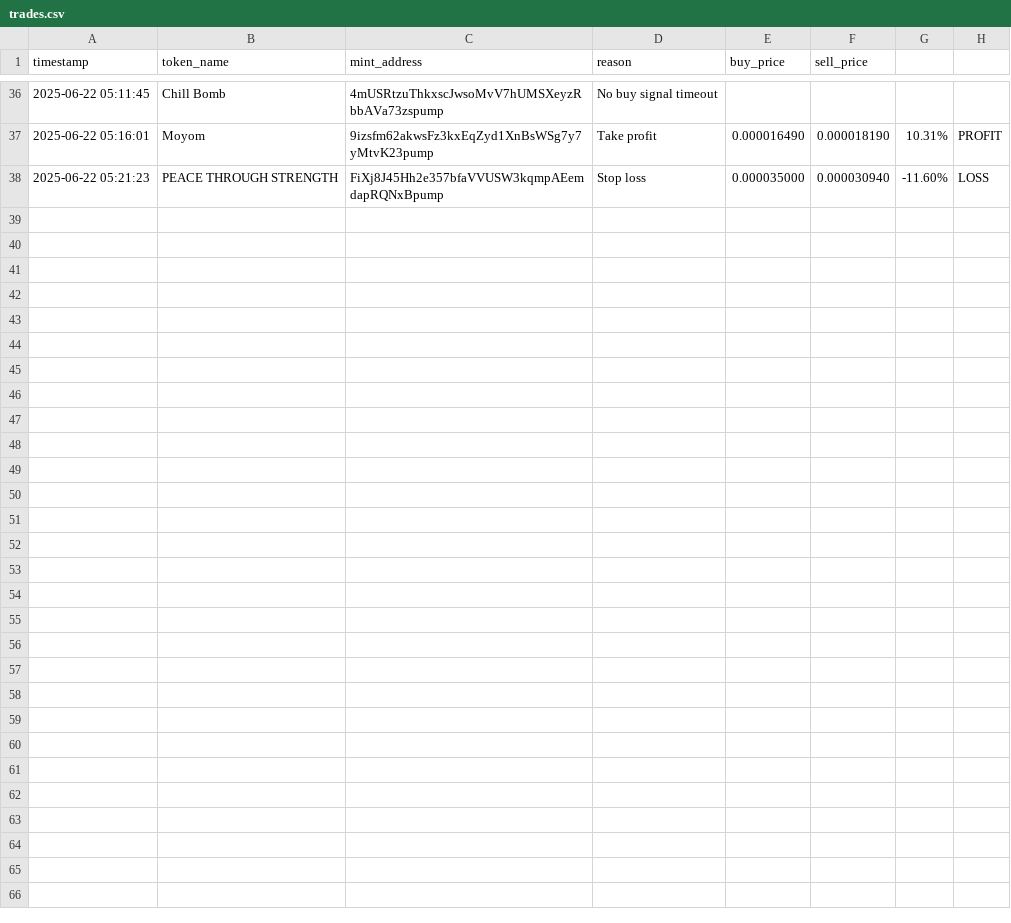
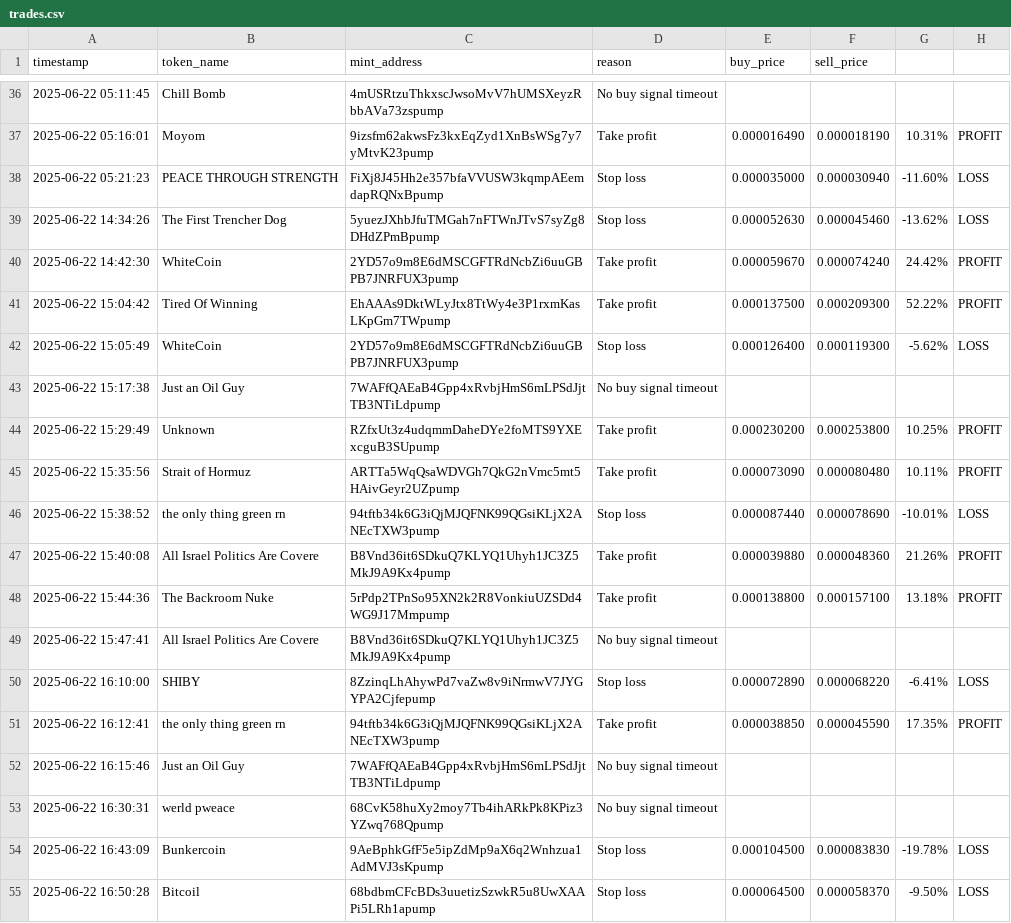
Before and after one commit to Rachid91674/SniperX-V3, a CSV file: trades.csv, drawn as a sheet; only a part is shown, gaps mark what is left out.

```diff
--- a/trades.csv
+++ b/trades.csv
@@ -38 +38,18 @@ timestamp,token_name,mint_address,reason,buy_price,sell_price
 "2025-06-22 05:21:23","PEACE THROUGH STRENGTH","FiXj8J45Hh2e357bfaVVUSW3kqmpAEemdapRQNxBpump","Stop loss","0.000035000","0.000030940","-11.60%","LOSS"
+"2025-06-22 14:34:26","The First Trencher Dog","5yuezJXhbJfuTMGah7nFTWnJTvS7syZg8DHdZPmBpump","Stop loss","0.000052630","0.000045460","-13.62%","LOSS"
+"2025-06-22 14:42:30","WhiteCoin","2YD57o9m8E6dMSCGFTRdNcbZi6uuGBPB7JNRFUX3pump","Take profit","0.000059670","0.000074240","24.42%","PROFIT"
+"2025-06-22 15:04:42","Tired Of Winning","EhAAAs9DktWLyJtx8TtWy4e3P1rxmKasLKpGm7TWpump","Take profit","0.000137500","0.000209300","52.22%","PROFIT"
+"2025-06-22 15:05:49","WhiteCoin","2YD57o9m8E6dMSCGFTRdNcbZi6uuGBPB7JNRFUX3pump","Stop loss","0.000126400","0.000119300","-5.62%","LOSS"
+"2025-06-22 15:17:38","Just an Oil Guy","7WAFfQAEaB4Gpp4xRvbjHmS6mLPSdJjtTB3NTiLdpump","No buy signal timeout","","","",""
+"2025-06-22 15:29:49","Unknown","RZfxUt3z4udqmmDaheDYe2foMTS9YXExcguB3SUpump","Take profit","0.000230200","0.000253800","10.25%","PROFIT"
+"2025-06-22 15:35:56","Strait of Hormuz","ARTTa5WqQsaWDVGh7QkG2nVmc5mt5HAivGeyr2UZpump","Take profit","0.000073090","0.000080480","10.11%","PROFIT"
+"2025-06-22 15:38:52","the only thing green rn","94tftb34k6G3iQjMJQFNK99QGsiKLjX2ANEcTXW3pump","Stop loss","0.000087440","0.000078690","-10.01%","LOSS"
+"2025-06-22 15:40:08","All Israel Politics Are Covere","B8Vnd36it6SDkuQ7KLYQ1Uhyh1JC3Z5MkJ9A9Kx4pump","Take profit","0.000039880","0.000048360","21.26%","PROFIT"
+"2025-06-22 15:44:36","The Backroom Nuke","5rPdp2TPnSo95XN2k2R8VonkiuUZSDd4WG9J17Mmpump","Take profit","0.000138800","0.000157100","13.18%","PROFIT"
+"2025-06-22 15:47:41","All Israel Politics Are Covere","B8Vnd36it6SDkuQ7KLYQ1Uhyh1JC3Z5MkJ9A9Kx4pump","No buy signal timeout","","","",""
+"2025-06-22 16:10:00","SHIBY","8ZzinqLhAhywPd7vaZw8v9iNrmwV7JYGYPA2Cjfepump","Stop loss","0.000072890","0.000068220","-6.41%","LOSS"
+"2025-06-22 16:12:41","the only thing green rn","94tftb34k6G3iQjMJQFNK99QGsiKLjX2ANEcTXW3pump","Take profit","0.000038850","0.000045590","17.35%","PROFIT"
+"2025-06-22 16:15:46","Just an Oil Guy","7WAFfQAEaB4Gpp4xRvbjHmS6mLPSdJjtTB3NTiLdpump","No buy signal timeout","","","",""
+"2025-06-22 16:30:31","werld pweace","68CvK58huXy2moy7Tb4ihARkPk8KPiz3YZwq768Qpump","No buy signal timeout","","","",""
+"2025-06-22 16:43:09","Bunkercoin","9AeBphkGfF5e5ipZdMp9aX6q2Wnhzua1AdMVJ3sKpump","Stop loss","0.000104500","0.000083830","-19.78%","LOSS"
+"2025-06-22 16:50:28","Bitcoil","68bdbmCFcBDs3uuetizSzwkR5u8UwXAAPi5LRh1apump","Stop loss","0.000064500","0.000058370","-9.50%","LOSS"
```
Also changed, not shown: filtered_tokens_with_all_risks.csv, token_risk_analysis.csv, 6 other files.
